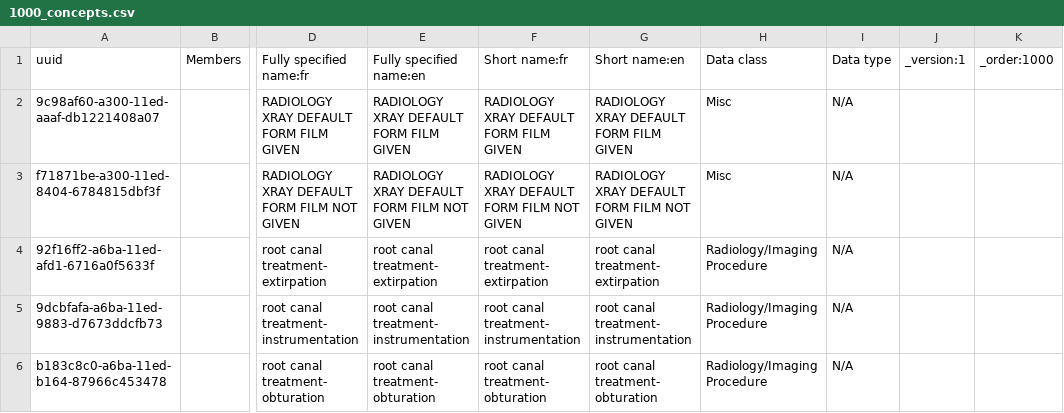
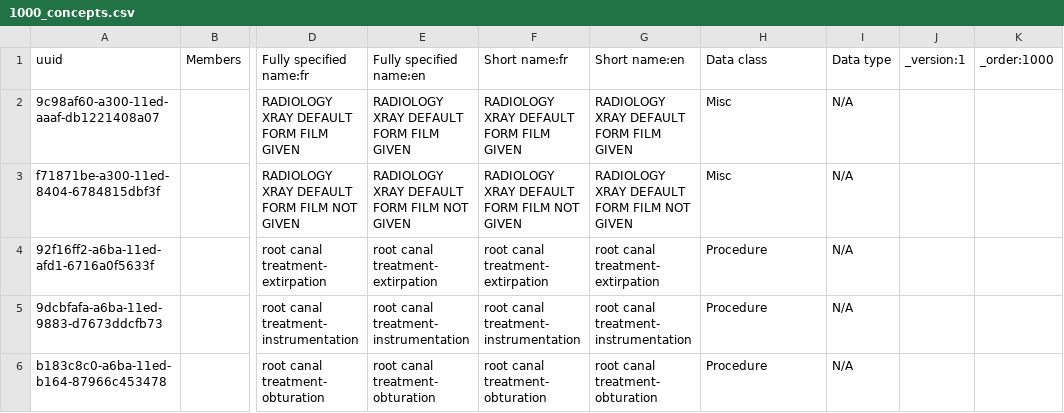
Before and after one commit to uonafya/ehrconfigs, a CSV file: configuration/concepts/1000_concepts.csv, drawn as a sheet; only a part is shown, gaps mark what is left out; the diff names each change by its address in the sheet, - before the commit and + after, or states it on an @@ line.

```diff
--- a/configuration/concepts/1000_concepts.csv
+++ b/configuration/concepts/1000_concepts.csv
-H4:H6 (Data class): Radiology/Imaging Procedure
+H4:H6 (Data class): Procedure
```
Also changed, not shown: 2 other files.
